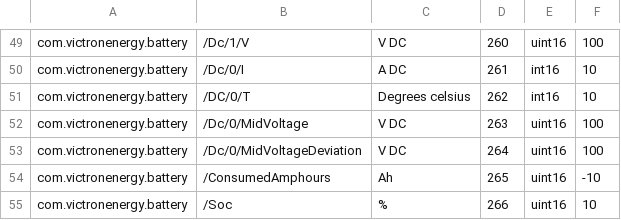
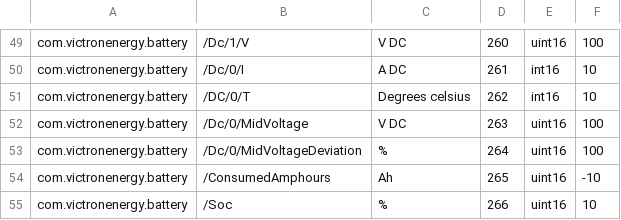
Before and after one commit to victronenergy/dbus_modbustcp, a CSV file: attributes.csv, drawn as a sheet; only a part is shown, gaps mark what is left out.

Commit message:
attributes: Updated to rev 459

```diff
--- a/attributes.csv
+++ b/attributes.csv
@@ -52,3 +52,3 @@ com.victronenergy.battery,/DC/0/T,Degrees celsius,262,int16,10
 com.victronenergy.battery,/Dc/0/MidVoltage,V DC,263,uint16,100
-com.victronenergy.battery,/Dc/0/MidVoltageDeviation,V DC,264,uint16,100
+com.victronenergy.battery,/Dc/0/MidVoltageDeviation,%,264,uint16,100
 com.victronenergy.battery,/ConsumedAmphours,Ah,265,uint16,-10
```
